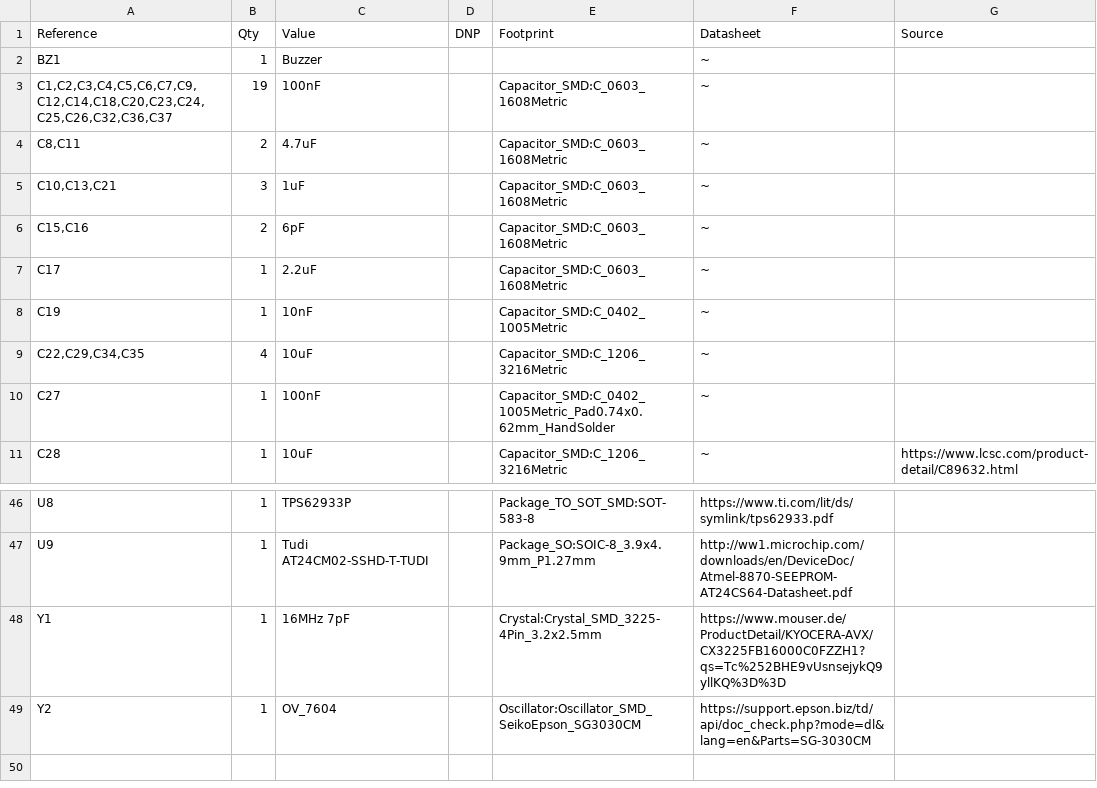
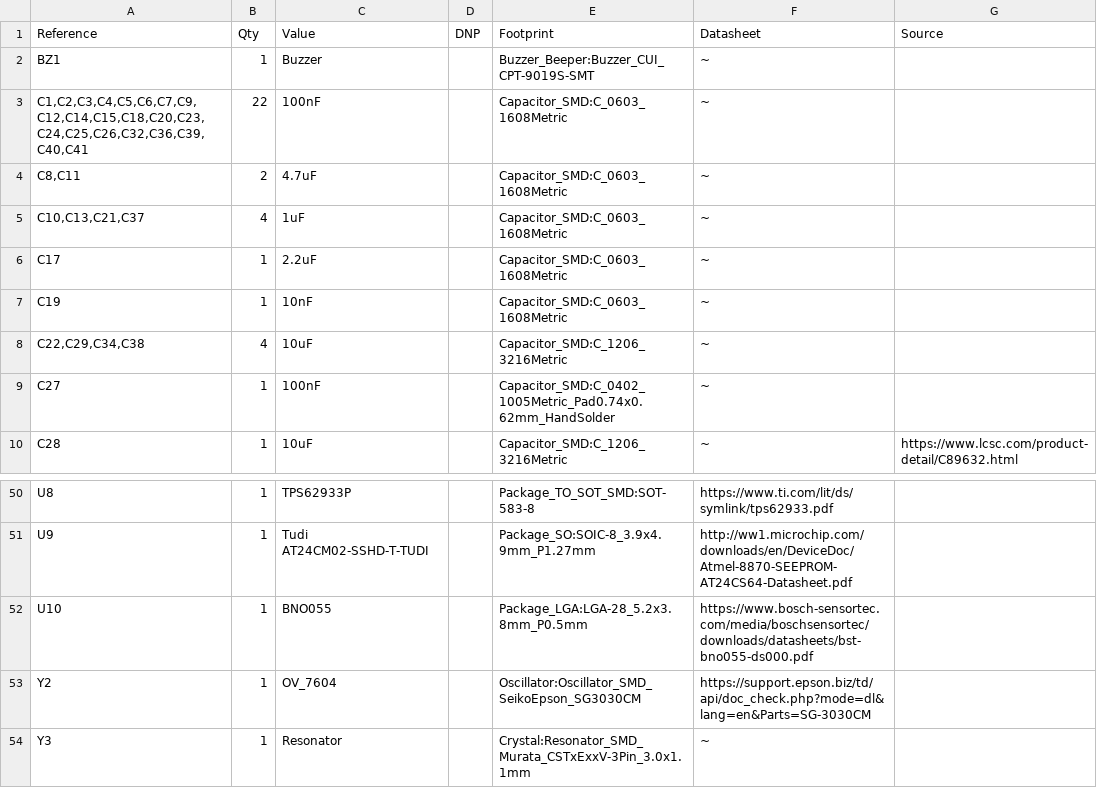
Before and after one commit to lambebop/KiRA, a CSV file: KiRA Flight Computer.csv, drawn as a sheet; only a part is shown, gaps mark what is left out; the diff covers the shown part only.

```diff
--- a/KiRA Flight Computer.csv
+++ b/KiRA Flight Computer.csv
@@ -1,10 +1,9 @@
 "Reference","Qty","Value","DNP","Footprint","Datasheet","Source"
-"BZ1","1","Buzzer","","","~",""
-"C1,C2,C3,C4,C5,C6,C7,C9,C12,C14,C18,C20,C23,C24,C25,C26,C32,C36,C37","19","100nF","","Capacitor_SMD:C_0603_1608Metric","~",""
+"BZ1","1","Buzzer","","Buzzer_Beeper:Buzzer_CUI_CPT-9019S-SMT","~",""
+"C1,C2,C3,C4,C5,C6,C7,C9,C12,C14,C15,C18,C20,C23,C24,C25,C26,C32,C36,C39,C40,C41","22","100nF","","Capacitor_SMD:C_0603_1608Metric","~",""
 "C8,C11","2","4.7uF","","Capacitor_SMD:C_0603_1608Metric","~",""
-"C10,C13,C21","3","1uF","","Capacitor_SMD:C_0603_1608Metric","~",""
-"C15,C16","2","6pF","","Capacitor_SMD:C_0603_1608Metric","~",""
+"C10,C13,C21,C37","4","1uF","","Capacitor_SMD:C_0603_1608Metric","~",""
 "C17","1","2.2uF","","Capacitor_SMD:C_0603_1608Metric","~",""
-"C19","1","10nF","","Capacitor_SMD:C_0402_1005Metric","~",""
-"C22,C29,C34,C35","4","10uF","","Capacitor_SMD:C_1206_3216Metric","~",""
+"C19","1","10nF","","Capacitor_SMD:C_0603_1608Metric","~",""
+"C22,C29,C34,C38","4","10uF","","Capacitor_SMD:C_1206_3216Metric","~",""
 "C27","1","100nF","","Capacitor_SMD:C_0402_1005Metric_Pad0.74x0.62mm_HandSolder","~",""
@@ -47,3 +51,4 @@
 "U9","1","Tudi AT24CM02-SSHD-T-TUDI","","Package_SO:SOIC-8_3.9x4.9mm_P1.27mm","http://ww1.microchip.com/downloads/en/DeviceDoc/Atmel-8870-SEEPROM-AT24CS64-Datasheet.pdf",""
-"Y1","1","16MHz 7pF","","Crystal:Crystal_SMD_3225-4Pin_3.2x2.5mm","https://www.mouser.de/ProductDetail/KYOCERA-AVX/CX3225FB16000C0FZZH1?qs=Tc%252BHE9vUsnsejykQ9yllKQ%3D%3D",""
+"U10","1","BNO055","","Package_LGA:LGA-28_5.2x3.8mm_P0.5mm","https://www.bosch-sensortec.com/media/boschsensortec/downloads/datasheets/bst-bno055-ds000.pdf",""
 "Y2","1","OV_7604","","Oscillator:Oscillator_SMD_SeikoEpson_SG3030CM","https://support.epson.biz/td/api/doc_check.php?mode=dl&lang=en&Parts=SG-3030CM",""
+"Y3","1","Resonator","","Crystal:Resonator_SMD_Murata_CSTxExxV-3Pin_3.0x1.1mm","~",""
```
Also changed, not shown: 7 added rows, 2 removed rows and 11 edited cells elsewhere in this file, 13 other files.
